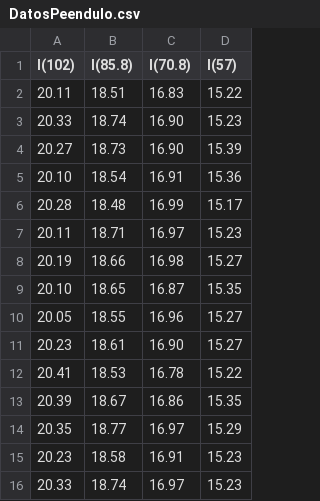
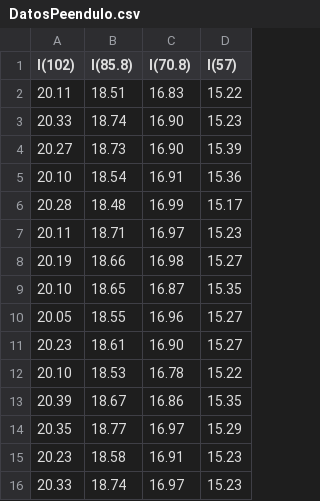
Before and after one commit to hndrkm/DataLaboratorios, a CSV file: DatosPeendulo.csv, drawn as a sheet.

Commit message:
agregado los datos del pendulo

```diff
--- a/DatosPeendulo.csv
+++ b/DatosPeendulo.csv
@@ -11,3 +11,3 @@ l(102),l(85.8),l(70.8),l(57)
 20.23,18.61,16.90,15.27
-20.41,18.53,16.78,15.22
+20.10,18.53,16.78,15.22
 20.39,18.67,16.86,15.35
```
